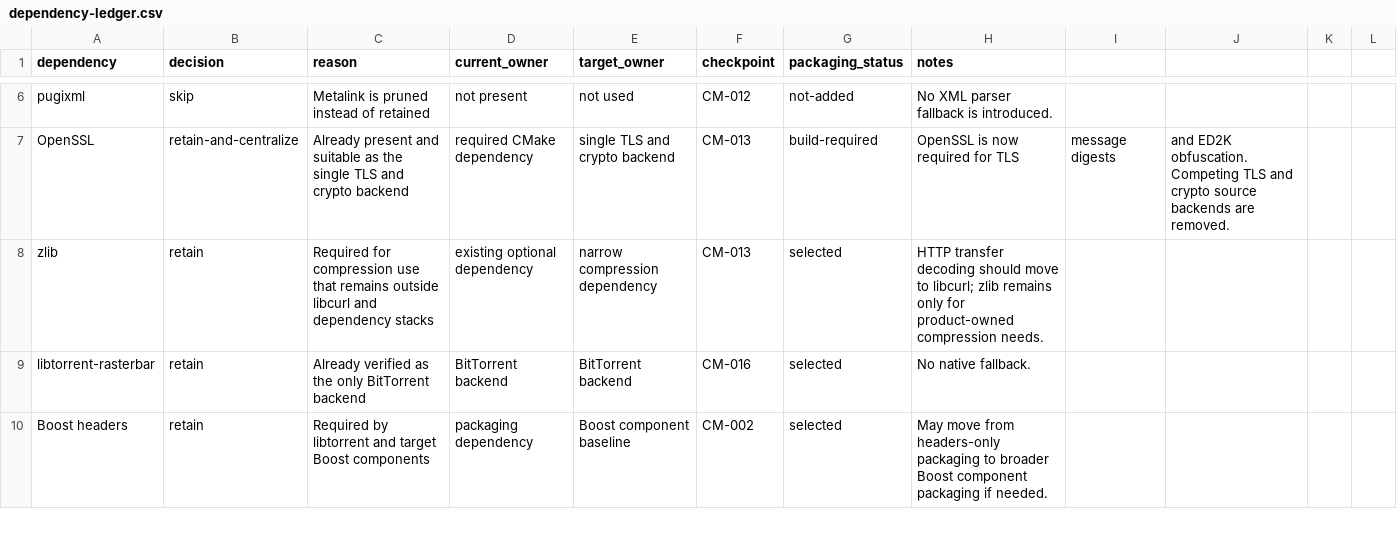
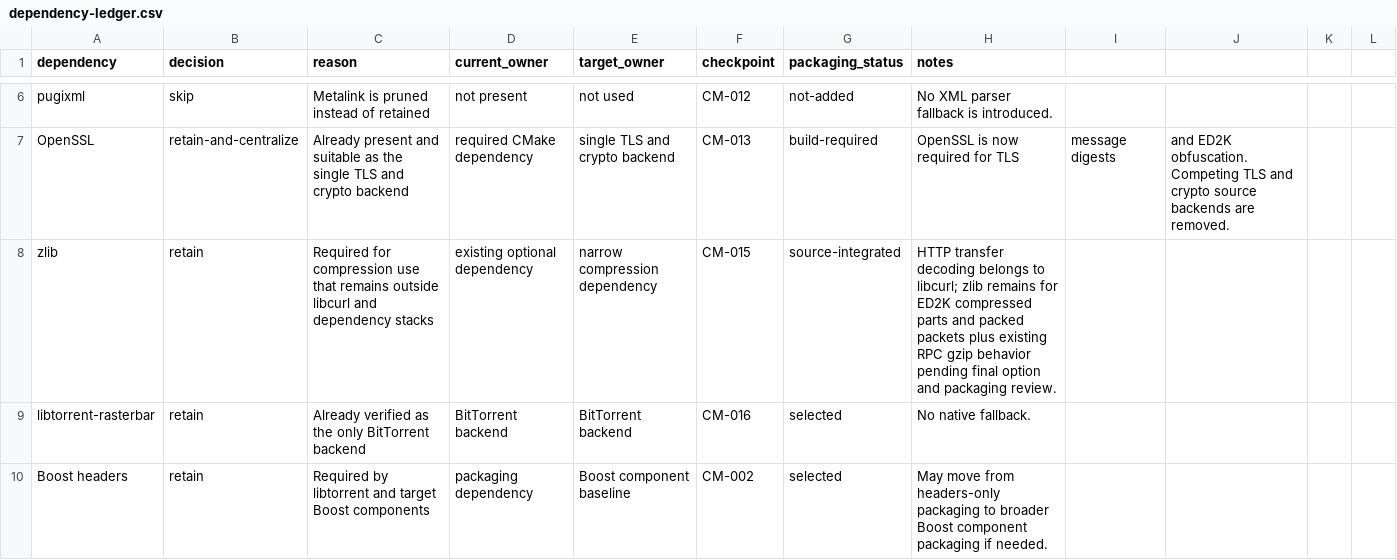
Before and after one commit to AnInsomniacy/aria2-next, a CSV file: docs/maintenance/core-modernization/dependency-ledger.csv, drawn as a sheet; only a part is shown, gaps mark what is left out.

```diff
--- a/docs/maintenance/core-modernization/dependency-ledger.csv
+++ b/docs/maintenance/core-modernization/dependency-ledger.csv
@@ -7,3 +7,3 @@ pugixml,skip,Metalink is pruned instead of retained,not present,not used,CM-012,
 OpenSSL,retain-and-centralize,Already present and suitable as the single TLS and crypto backend,required CMake dependency,single TLS and crypto backend,CM-013,build-required,OpenSSL is now required for TLS, message digests, and ED2K obfuscation. Competing TLS and crypto source backends are removed.
-zlib,retain,Required for compression use that remains outside libcurl and dependency stacks,existing optional dependency,narrow compression dependency,CM-013,selected,HTTP transfer decoding should move to libcurl; zlib remains only for product-owned compression needs.
+zlib,retain,Required for compression use that remains outside libcurl and dependency stacks,existing optional dependency,narrow compression dependency,CM-015,source-integrated,HTTP transfer decoding belongs to libcurl; zlib remains for ED2K compressed parts and packed packets plus existing RPC gzip behavior pending final option and packaging review.
 libtorrent-rasterbar,retain,Already verified as the only BitTorrent backend,BitTorrent backend,BitTorrent backend,CM-016,selected,No native fallback.
```
Also changed, not shown: docs/maintenance/core-modernization/capability-ledger.csv, docs/maintenance/core-modernization/roadmap.csv, 12 other files.
